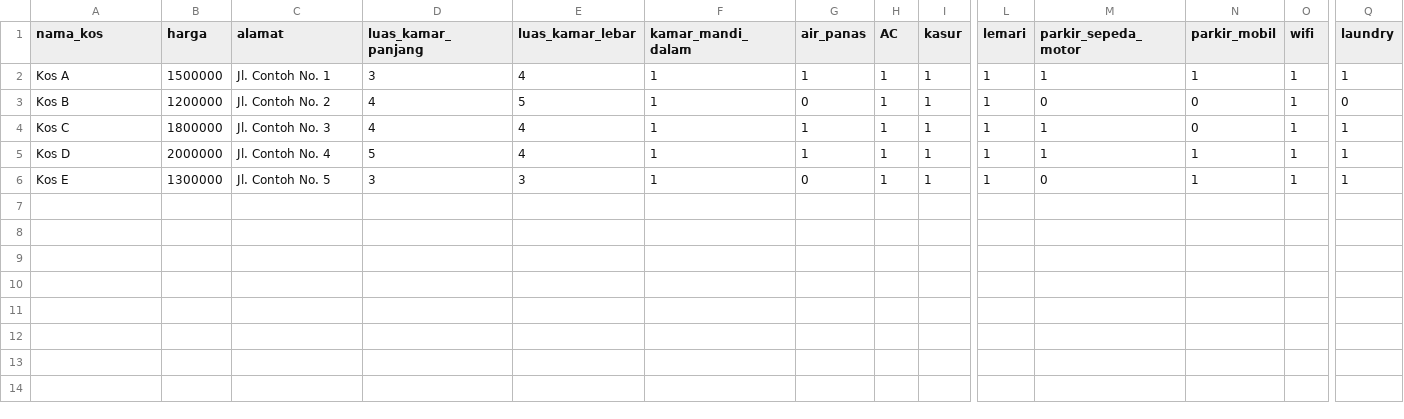
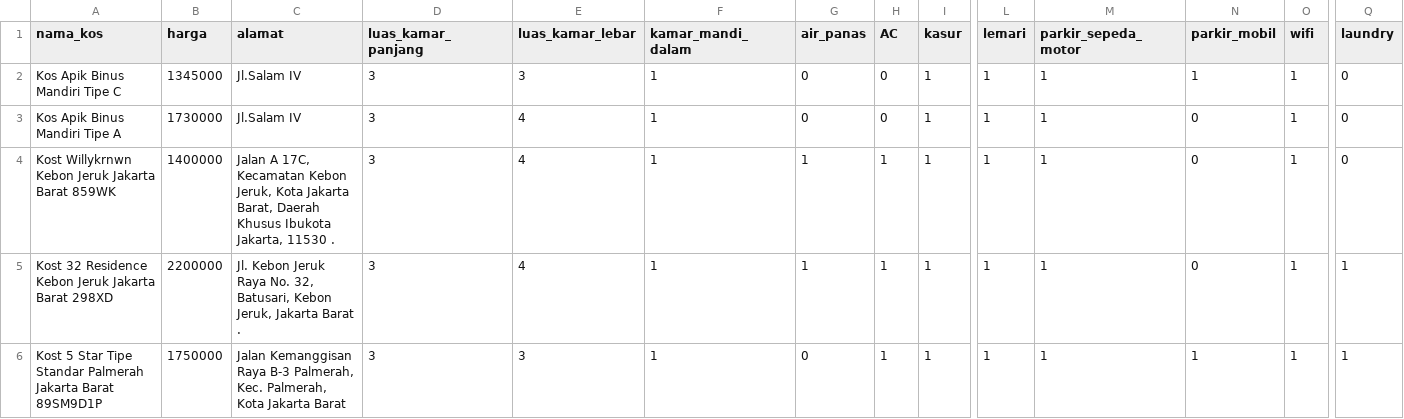
Before and after one commit to AnandaPratamaGhorinta/saw-xgboost-dss, a CSV file: src/sawBEFiles/data_training.csv, drawn as a sheet; only a part is shown, gaps mark what is left out; the diff covers the shown part only; the diff names each change by its address in the sheet, - before the commit and + after, or states it on an @@ line.

```diff
--- a/src/sawBEFiles/data_training.csv
+++ b/src/sawBEFiles/data_training.csv
-A2 (nama_kos): Kos A
+A2 (nama_kos): Kos Apik Binus Mandiri Tipe C
-B2 (harga): 1500000
+B2 (harga): 1345000
-C2 (alamat): Jl. Contoh No. 1
+C2 (alamat): Jl.Salam IV
-E2 (luas_kamar_lebar): 4
+E2 (luas_kamar_lebar): 3
-G2 (air_panas): 1
+G2 (air_panas): 0
-H2:H3 (AC): 1
+H2:H3 (AC): 0
-Q2 (laundry): 1
+Q2 (laundry): 0
-A3 (nama_kos): Kos B
+A3 (nama_kos): Kos Apik Binus Mandiri Tipe A
-B3 (harga): 1200000
+B3 (harga): 1730000
-C3 (alamat): Jl. Contoh No. 2
+C3 (alamat): Jl.Salam IV
-D3:D4 (luas_kamar_panjang): 4
+D3:D4 (luas_kamar_panjang): 3
-E3 (luas_kamar_lebar): 5
+E3 (luas_kamar_lebar): 4
-M3 (parkir_sepeda_motor): 0
+M3 (parkir_sepeda_motor): 1
-A4 (nama_kos): Kos C
+A4 (nama_kos): Kost Willykrnwn Kebon Jeruk Jakarta Barat 859WK
-B4 (harga): 1800000
+B4 (harga): 1400000
-C4 (alamat): Jl. Contoh No. 3
+C4 (alamat): Jalan A 17C, Kecamatan Kebon Jeruk, Kota Jakarta Barat, Daerah Khusus Ibukota Jakarta, 11530 .
-Q4 (laundry): 1
+Q4 (laundry): 0
-A5 (nama_kos): Kos D
+A5 (nama_kos): Kost 32 Residence Kebon Jeruk Jakarta Barat 298XD
-B5 (harga): 2000000
+B5 (harga): 2200000
-C5 (alamat): Jl. Contoh No. 4
+C5 (alamat): Jl. Kebon Jeruk Raya No. 32, Batusari, Kebon Jeruk, Jakarta Barat .
-D5 (luas_kamar_panjang): 5
+D5 (luas_kamar_panjang): 3
-N5 (parkir_mobil): 1
+N5 (parkir_mobil): 0
-A6 (nama_kos): Kos E
+A6 (nama_kos): Kost 5 Star Tipe Standar Palmerah Jakarta Barat 89SM9D1P
-B6 (harga): 1300000
+B6 (harga): 1750000
-C6 (alamat): Jl. Contoh No. 5
+C6 (alamat): Jalan Kemanggisan Raya B-3 Palmerah, Kec. Palmerah, Kota Jakarta Barat
-M6 (parkir_sepeda_motor): 0
+M6 (parkir_sepeda_motor): 1
```
Also changed, not shown: 5 added rows elsewhere in this file, 4 other files.
